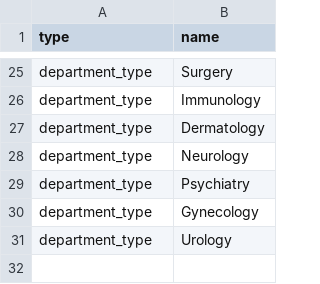
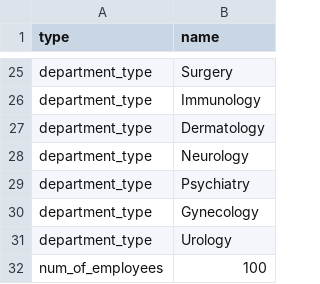
Before and after one commit to 483-LargeScaleEmployee/algo, a CSV file: input/metadata.csv, drawn as a sheet; only a part is shown, gaps mark what is left out.

```diff
--- a/input/metadata.csv
+++ b/input/metadata.csv
@@ -31 +31,2 @@ department_type,Gynecology
 department_type,Urology
+num_of_employees,100
```
Also changed, not shown: 23 other files.
